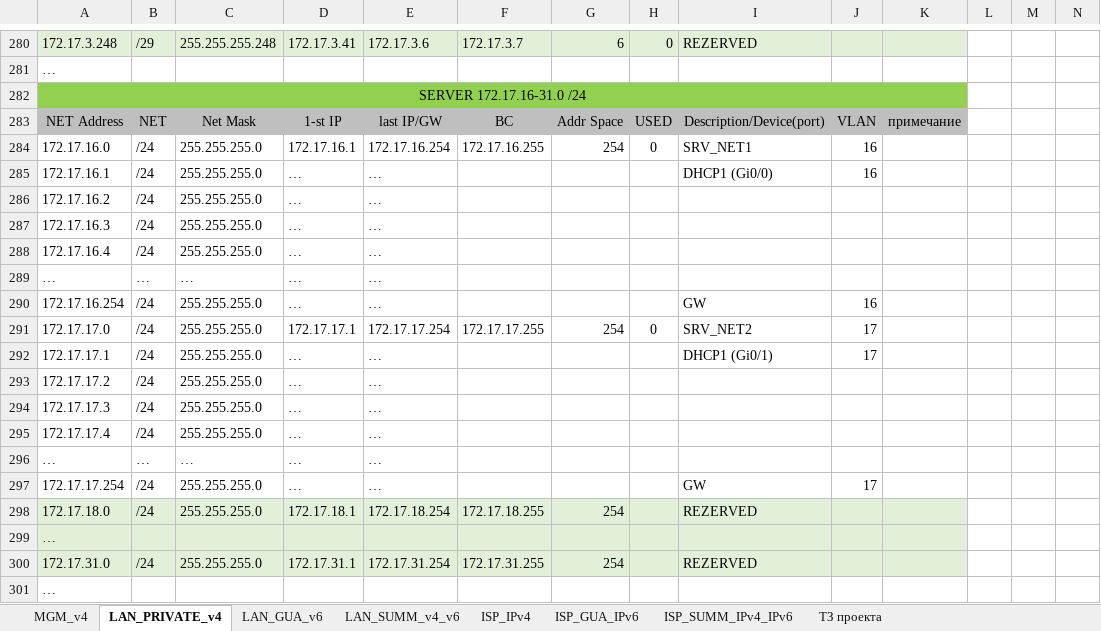
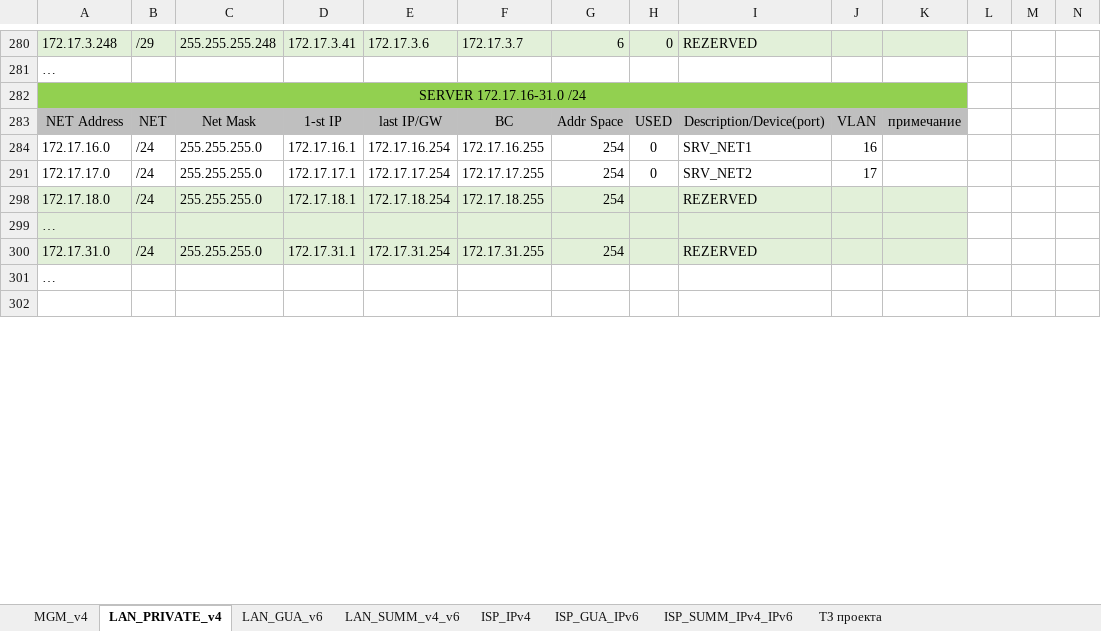
Before and after one commit to fazzzan/Myotus-networks, an Excel workbook: LECTURES/MODULE02/Lecture10/labs/AddressSpace.xlsx, sheet LAN_PRIVATE_v4, drawn as a sheet; only a part is shown, gaps mark what is left out; the shorter side is filled out with more unchanged rows; values as stored, in another font and other column widths than the file's, no borders; rows hold the shown columns only; the diff covers the shown part only; the diff names each change by its address in the sheet, - before the commit and + after, or states it on an @@ line.

```diff
--- a/LECTURES/MODULE02/Lecture10/labs/AddressSpace.xlsx (sheet LAN_PRIVATE_v4)
+++ b/LECTURES/MODULE02/Lecture10/labs/AddressSpace.xlsx (sheet LAN_PRIVATE_v4)
@@ row 285 hidden: 172.17.16.1 | /24 | 255.255.255.0 | … | … |  |  |  | DHCP1 (Gi0/0) | 16 @@
@@ row 286 hidden: 172.17.16.2 | /24 | 255.255.255.0 | … | … @@
@@ row 287 hidden: 172.17.16.3 | /24 | 255.255.255.0 | … | … @@
@@ row 288 hidden: 172.17.16.4 | /24 | 255.255.255.0 | … | … @@
@@ row 289 hidden: … | … | … | … | … @@
@@ row 290 hidden: 172.17.16.254 | /24 | 255.255.255.0 | … | … |  |  |  | GW | 16 @@
@@ row 292 hidden: 172.17.17.1 | /24 | 255.255.255.0 | … | … |  |  |  | DHCP1 (Gi0/1) | 17 @@
@@ row 293 hidden: 172.17.17.2 | /24 | 255.255.255.0 | … | … @@
@@ row 294 hidden: 172.17.17.3 | /24 | 255.255.255.0 | … | … @@
@@ row 295 hidden: 172.17.17.4 | /24 | 255.255.255.0 | … | … @@
@@ row 296 hidden: … | … | … | … | … @@
@@ row 297 hidden: 172.17.17.254 | /24 | 255.255.255.0 | … | … |  |  |  | GW | 17 @@
```
Also changed, not shown: 1 removed row and 58 hidden or unhidden rows elsewhere in this sheet, sheet LAN_GUA_v6, 28 other files.
